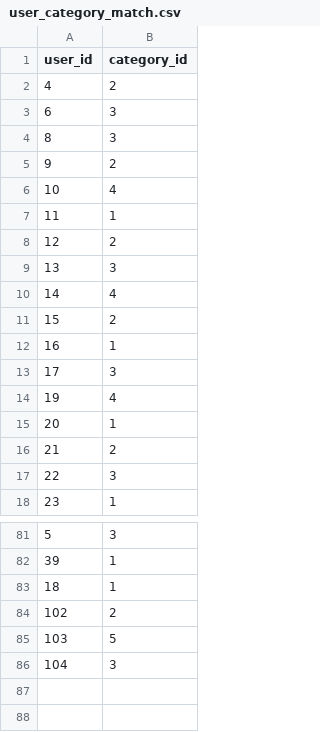
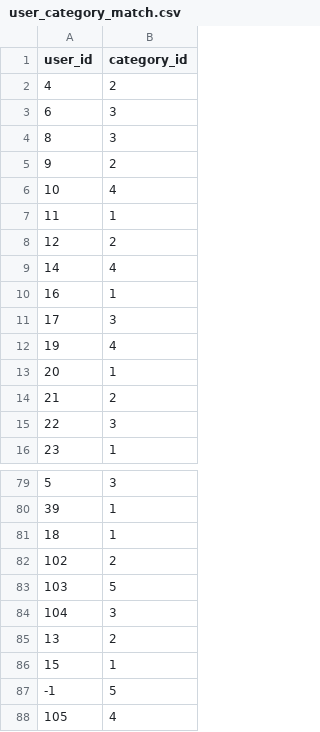
Before and after one commit to bberfin/Questioner-AI-Module, a CSV file: csvFiles/user_category_match.csv, drawn as a sheet; only a part is shown, gaps mark what is left out.

```diff
--- a/csvFiles/user_category_match.csv
+++ b/csvFiles/user_category_match.csv
@@ -8,5 +8,3 @@ user_id,category_id
 12,2
-13,3
 14,4
-15,2
 16,1
@@ -86 +84,5 @@ user_id,category_id
 104,3
+13,2
+15,1
+-1,5
+105,4
```
Also changed, not shown: csvFiles/askedQuestions.csv, csvFiles/users.csv, 6 other files.
